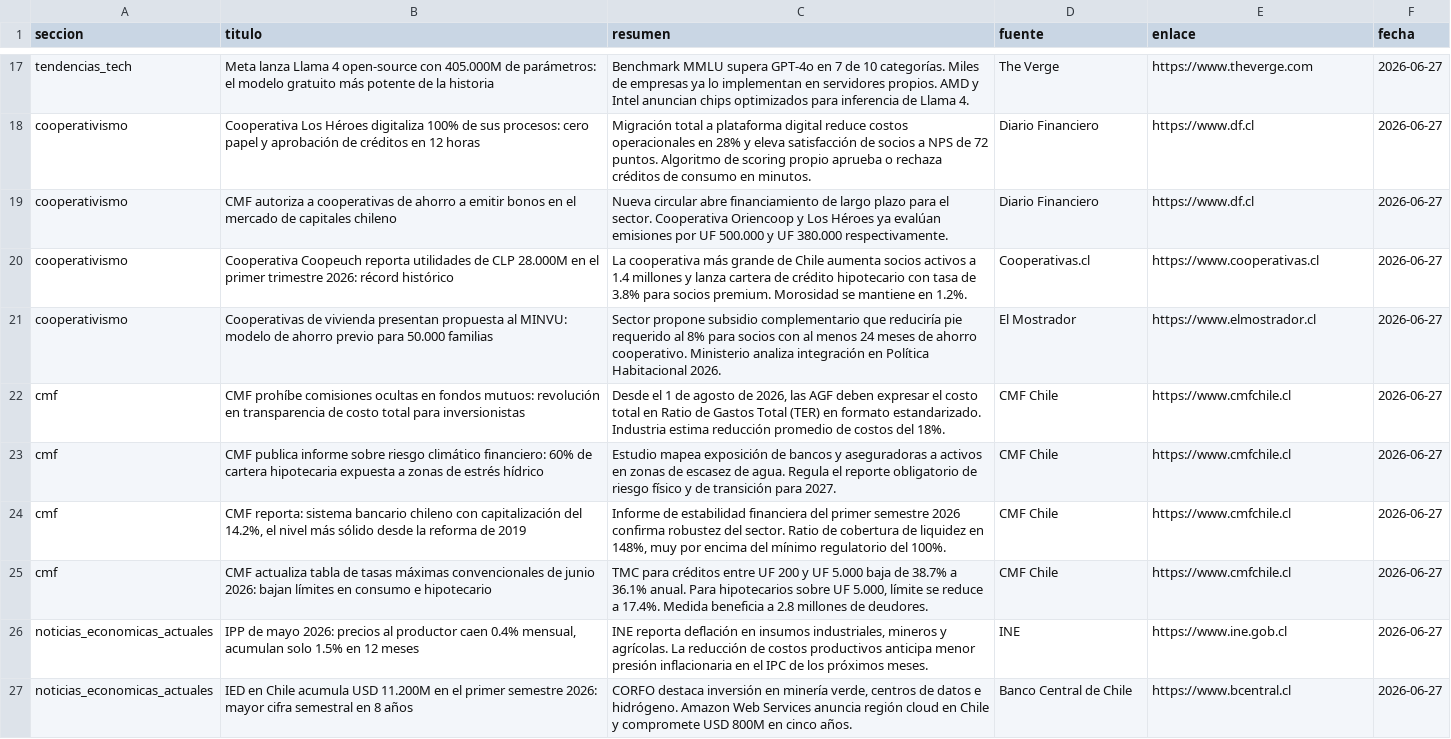
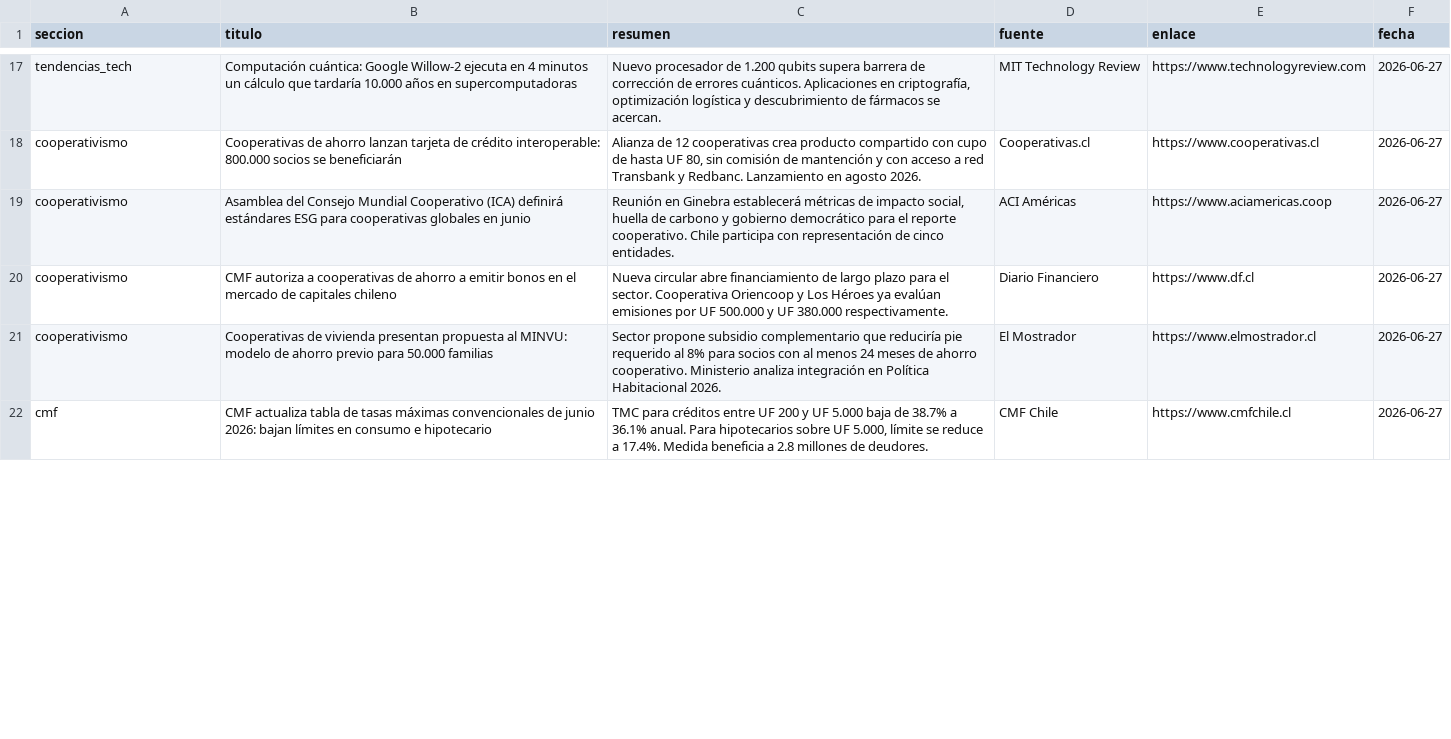
Before and after one commit to erickfranciscohernandez/financiero, a CSV file: noticias_20260627.csv, drawn as a sheet; only a part is shown, gaps mark what is left out; removed rows and columns are numbered as before the commit, all else as after; the diff covers the shown part only; the diff names each change by its address in the sheet, - before the commit and + after, or states it on an @@ line.

```diff
--- a/noticias_20260627.csv
+++ b/noticias_20260627.csv
-B17 (titulo): Meta lanza Llama 4 open-source con 405.000M de parámetros: el modelo gratuito más potente de la historia
+B17 (titulo): Computación cuántica: Google Willow-2 ejecuta en 4 minutos un cálculo que tardaría 10.000 años en supercomputadoras
-C17 (resumen): Benchmark MMLU supera GPT-4o en 7 de 10 categorías. Miles de empresas ya lo implementan en servidores propios. AMD y Intel anuncian chips optimizados para inferencia de Llama 4.
+C17 (resumen): Nuevo procesador de 1.200 qubits supera barrera de corrección de errores cuánticos. Aplicaciones en criptografía, optimización logística y descubrimiento de fármacos se acercan.
-D17 (fuente): The Verge
+D17 (fuente): MIT Technology Review
-E17 (enlace): https://www.theverge.com
+E17 (enlace): https://www.technologyreview.com
-B18 (titulo): Cooperativa Los Héroes digitaliza 100% de sus procesos: cero papel y aprobación de créditos en 12 horas
+B18 (titulo): Cooperativas de ahorro lanzan tarjeta de crédito interoperable: 800.000 socios se beneficiarán
-C18 (resumen): Migración total a plataforma digital reduce costos operacionales en 28% y eleva satisfacción de socios a NPS de 72 puntos. Algoritmo de scoring propio aprueba o rechaza créditos de consumo en minutos.
+C18 (resumen): Alianza de 12 cooperativas crea producto compartido con cupo de hasta UF 80, sin comisión de mantención y con acceso a red Transbank y Redbanc. Lanzamiento en agosto 2026.
-D18 (fuente): Diario Financiero
+D18 (fuente): Cooperativas.cl
-E18 (enlace): https://www.df.cl
+E18 (enlace): https://www.cooperativas.cl
+row 19: cooperativismo | Asamblea del Consejo Mundial Cooperativo (ICA) definirá estándares ESG para cooperativas globales en junio | Reunión en Ginebra establecerá métricas de impacto social, huella de carbono y gobierno democrático para el reporte cooperativo. Chile participa con representación de cinco entidades. | ACI Américas | https://www.aciamericas.coop | 2026-06-27
-row 20: cooperativismo | Cooperativa Coopeuch reporta utilidades de CLP 28.000M en el primer trimestre 2026: récord histórico | La cooperativa más grande de Chile aumenta socios activos a 1.4 millones y lanza cartera de crédito hipotecario con tasa de 3.8% para socios premium. Morosidad se mantiene en 1.2%. | Cooperativas.cl | https://www.cooperativas.cl | 2026-06-27
-row 22: cmf | CMF prohíbe comisiones ocultas en fondos mutuos: revolución en transparencia de costo total para inversionistas | Desde el 1 de agosto de 2026, las AGF deben expresar el costo total en Ratio de Gastos Total (TER) en formato estandarizado. Industria estima reducción promedio de costos del 18%. | CMF Chile | https://www.cmfchile.cl | 2026-06-27
-row 23: cmf | CMF publica informe sobre riesgo climático financiero: 60% de cartera hipotecaria expuesta a zonas de estrés hídrico | Estudio mapea exposición de bancos y aseguradoras a activos en zonas de escasez de agua. Regula el reporte obligatorio de riesgo físico y de transición para 2027. | CMF Chile | https://www.cmfchile.cl | 2026-06-27
-row 24: cmf | CMF reporta: sistema bancario chileno con capitalización del 14.2%, el nivel más sólido desde la reforma de 2019 | Informe de estabilidad financiera del primer semestre 2026 confirma robustez del sector. Ratio de cobertura de liquidez en 148%, muy por encima del mínimo regulatorio del 100%. | CMF Chile | https://www.cmfchile.cl | 2026-06-27
-row 26: noticias_economicas_actuales | IPP de mayo 2026: precios al productor caen 0.4% mensual, acumulan solo 1.5% en 12 meses | INE reporta deflación en insumos industriales, mineros y agrícolas. La reducción de costos productivos anticipa menor presión inflacionaria en el IPC de los próximos meses. | INE | https://www.ine.gob.cl | 2026-06-27
-row 27: noticias_economicas_actuales | IED en Chile acumula USD 11.200M en el primer semestre 2026: mayor cifra semestral en 8 años | CORFO destaca inversión en minería verde, centros de datos e hidrógeno. Amazon Web Services anuncia región cloud en Chile y compromete USD 800M en cinco años. | Banco Central de Chile | https://www.bcentral.cl | 2026-06-27
```
Also changed, not shown: 9 added rows, 4 removed rows and 30 edited cells elsewhere in this file, 8 other files.
